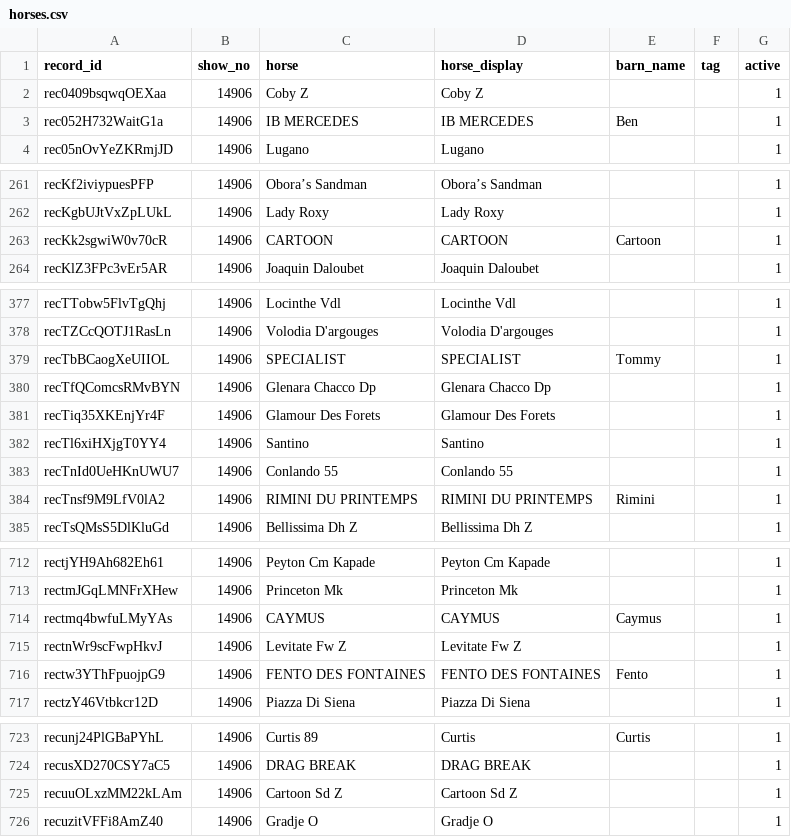
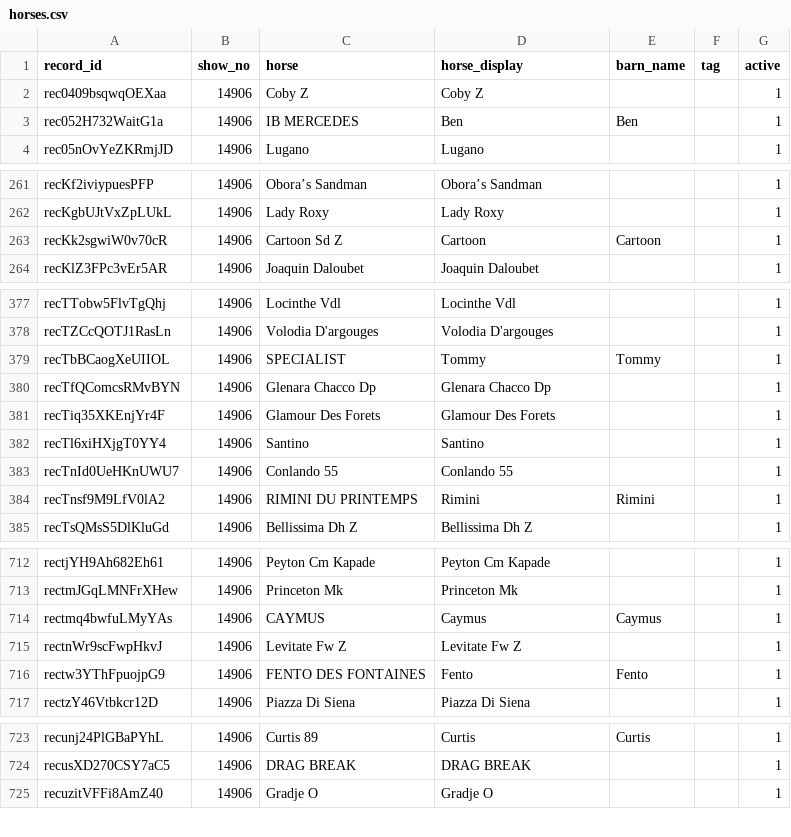
Before and after one commit to sportdogfood/ringstatus, a CSV file: docs/horseshowing/helpers/14906/horses.csv, drawn as a sheet; only a part is shown, gaps mark what is left out; the diff covers the shown part only.

```diff
--- a/docs/horseshowing/helpers/14906/horses.csv
+++ b/docs/horseshowing/helpers/14906/horses.csv
@@ -2,3 +2,3 @@ record_id,show_no,horse,horse_display,barn_name,tag,active
 rec0409bsqwqOEXaa,14906,Coby Z,Coby Z,,,1
-rec052H732WaitG1a,14906,IB MERCEDES,IB MERCEDES,Ben,,1
+rec052H732WaitG1a,14906,IB MERCEDES,Ben,Ben,,1
 rec05nOvYeZKRmjJD,14906,Lugano,Lugano,,,1
@@ -262,3 +262,3 @@ recKf2iviypuesPFP,14906,Obora’s Sandman,Obora’s Sandman,,,1
 recKgbUJtVxZpLUkL,14906,Lady Roxy,Lady Roxy,,,1
-recKk2sgwiW0v70cR,14906,CARTOON,CARTOON,Cartoon,,1
+recKk2sgwiW0v70cR,14906,Cartoon Sd Z,Cartoon,Cartoon,,1
 recKlZ3FPc3vEr5AR,14906,Joaquin Daloubet,Joaquin Daloubet,,,1
@@ -378,3 +378,3 @@ recTTobw5FlvTgQhj,14906,Locinthe Vdl,Locinthe Vdl,,,1
 recTZCcQOTJ1RasLn,14906,Volodia D'argouges,Volodia D'argouges,,,1
-recTbBCaogXeUIIOL,14906,SPECIALIST,SPECIALIST,Tommy,,1
+recTbBCaogXeUIIOL,14906,SPECIALIST,Tommy,Tommy,,1
 recTfQComcsRMvBYN,14906,Glenara Chacco Dp,Glenara Chacco Dp,,,1
@@ -383,3 +383,3 @@ recTl6xiHXjgT0YY4,14906,Santino,Santino,,,1
 recTnId0UeHKnUWU7,14906,Conlando 55,Conlando 55,,,1
-recTnsf9M9LfV0lA2,14906,RIMINI DU PRINTEMPS,RIMINI DU PRINTEMPS,Rimini,,1
+recTnsf9M9LfV0lA2,14906,RIMINI DU PRINTEMPS,Rimini,Rimini,,1
 recTsQMsS5DlKluGd,14906,Bellissima Dh Z,Bellissima Dh Z,,,1
@@ -713,5 +713,5 @@ rectjYH9Ah682Eh61,14906,Peyton Cm Kapade,Peyton Cm Kapade,,,1
 rectmJGqLMNFrXHew,14906,Princeton Mk,Princeton Mk,,,1
-rectmq4bwfuLMyYAs,14906,CAYMUS,CAYMUS,Caymus,,1
+rectmq4bwfuLMyYAs,14906,CAYMUS,Caymus,Caymus,,1
 rectnWr9scFwpHkvJ,14906,Levitate Fw Z,Levitate Fw Z,,,1
-rectw3YThFpuojpG9,14906,FENTO DES FONTAINES,FENTO DES FONTAINES,Fento,,1
+rectw3YThFpuojpG9,14906,FENTO DES FONTAINES,Fento,Fento,,1
 rectzY46Vtbkcr12D,14906,Piazza Di Siena,Piazza Di Siena,,,1
@@ -724,3 +724,2 @@ recunj24PlGBaPYhL,14906,Curtis 89,Curtis,Curtis,,1
 recusXD270CSY7aC5,14906,DRAG BREAK,DRAG BREAK,,,1
-recuuOLxzMM22kLAm,14906,Cartoon Sd Z,Cartoon Sd Z,,,1
 recuzitVFFi8AmZ40,14906,Gradje O,Gradje O,,,1
```
Also changed, not shown: 12 edited cells elsewhere in this file, 8 other files.
